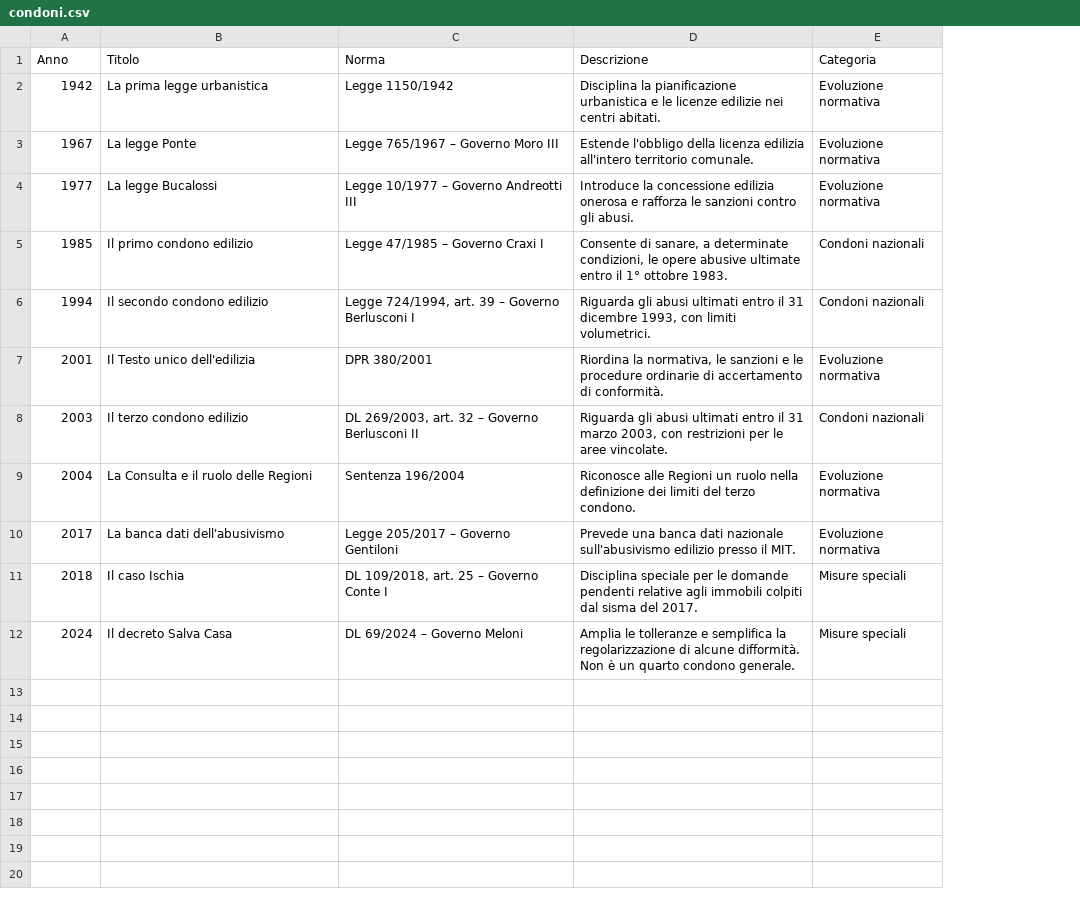
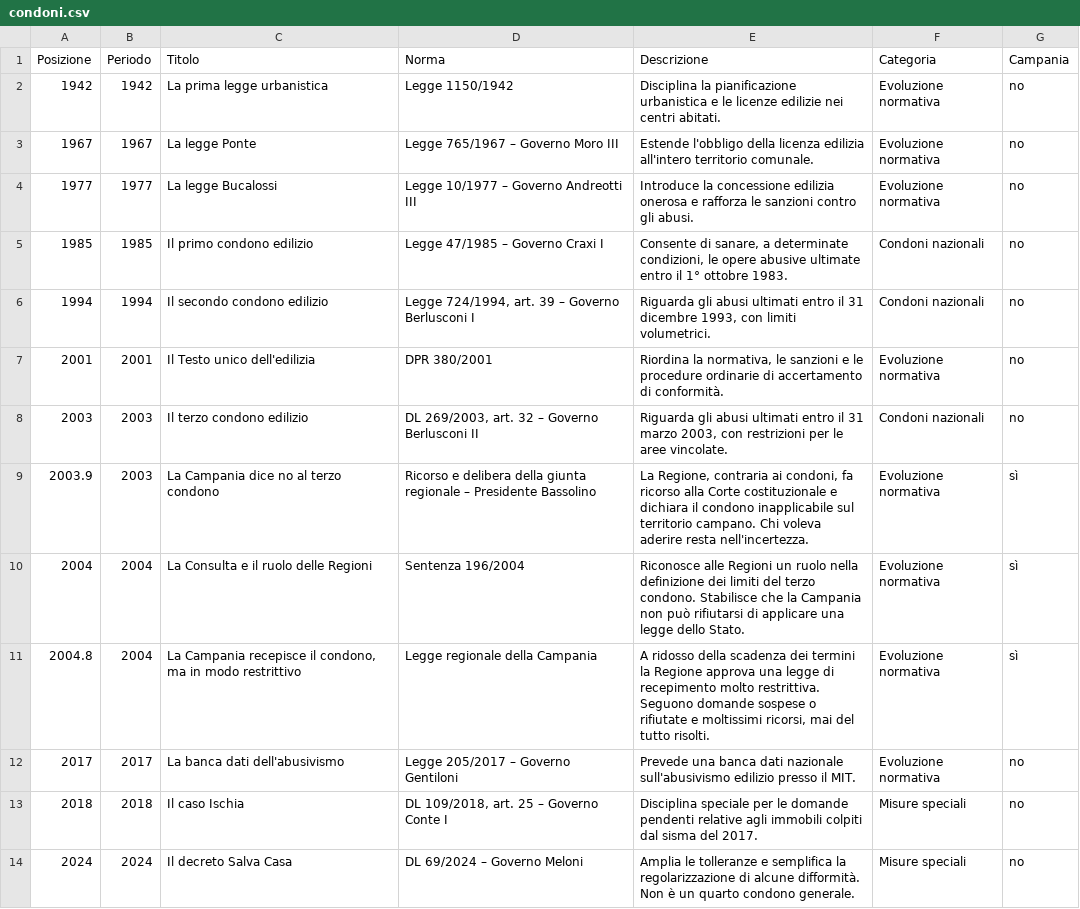
Before and after one commit to CosimoFire/abusivismo-edilizio, a CSV file: data/condoni.csv, drawn as a sheet; only a part is shown; addresses are those after the commit; the diff covers the shown part only; the diff names each change by its address in the sheet, - before the commit and + after, or states it on an @@ line.

```diff
--- a/data/condoni.csv
+++ b/data/condoni.csv
+column B (Periodo), rows 2-8: 1942 | 1967 | 1977 | 1985 | 1994 | 2001 | 2003; row 10: 2004; rows 12-14: 2017 | 2018 | 2024
+column G (Campania), rows 2-8: all no; row 10: sì; rows 12-14: all no
-A1: Anno
+A1: Posizione
+row 9: 2003.9 | 2003 | La Campania dice no al terzo condono | Ricorso e delibera della giunta regionale – Presidente Bassolino | La Regione, contraria ai condoni, fa ricorso alla Corte costituzionale e dichiara il condono inapplicabile sul territorio campano. Chi voleva aderire resta nell'incertezza. | Evoluzione normativa | sì
-E10 (Descrizione): …terzo condono.
+E10 (Descrizione): …terzo condono. Stabilisce che la Campania non può rifiutarsi di applicare una legge dello Stato.
+row 11: 2004.8 | 2004 | La Campania recepisce il condono, ma in modo restrittivo | Legge regionale della Campania | A ridosso della scadenza dei termini la Regione approva una legge di recepimento molto restrittiva. Seguono domande sospese o rifiutate e moltissimi ricorsi, mai del tutto risolti. | Evoluzione normativa | sì
```
Also changed, not shown: 6 added rows elsewhere in this file, 1 other file.
